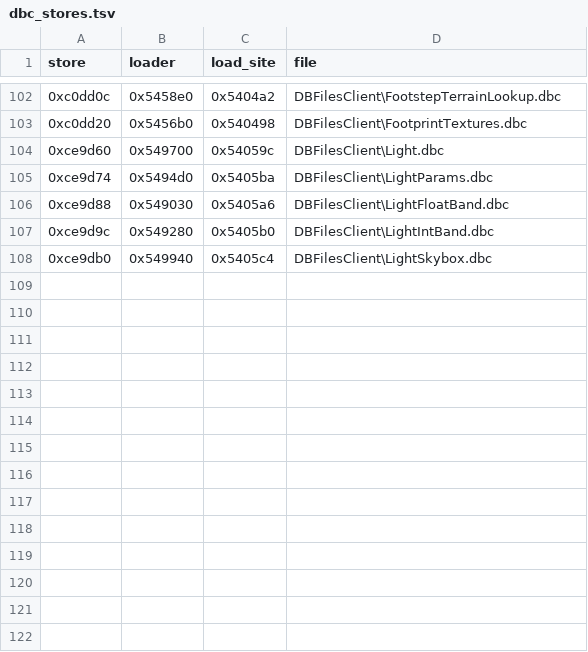
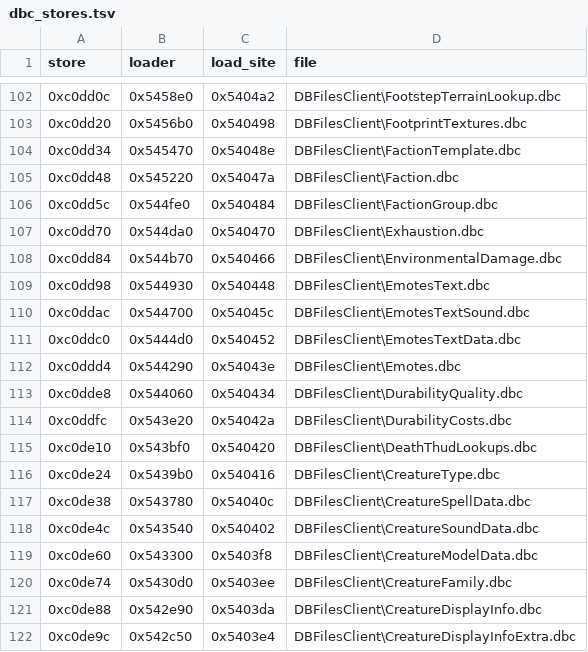
Before and after one commit to bretharte89/benilla-re, a TSV file: tables/dbc_stores.tsv, drawn as a sheet; only a part is shown, gaps mark what is left out; the shorter side is filled out with more unchanged rows; the diff covers the shown part only; the diff names each change by its address in the sheet, - before the commit and + after, or states it on an @@ line.

```diff
--- a/tables/dbc_stores.tsv
+++ b/tables/dbc_stores.tsv
+row 104: 0xc0dd34 | 0x545470 | 0x54048e | DBFilesClient\FactionTemplate.dbc
+row 105: 0xc0dd48 | 0x545220 | 0x54047a | DBFilesClient\Faction.dbc
+row 106: 0xc0dd5c | 0x544fe0 | 0x540484 | DBFilesClient\FactionGroup.dbc
+row 107: 0xc0dd70 | 0x544da0 | 0x540470 | DBFilesClient\Exhaustion.dbc
+row 108: 0xc0dd84 | 0x544b70 | 0x540466 | DBFilesClient\EnvironmentalDamage.dbc
+row 109: 0xc0dd98 | 0x544930 | 0x540448 | DBFilesClient\EmotesText.dbc
+row 110: 0xc0ddac | 0x544700 | 0x54045c | DBFilesClient\EmotesTextSound.dbc
+row 111: 0xc0ddc0 | 0x5444d0 | 0x540452 | DBFilesClient\EmotesTextData.dbc
+row 112: 0xc0ddd4 | 0x544290 | 0x54043e | DBFilesClient\Emotes.dbc
+row 113: 0xc0dde8 | 0x544060 | 0x540434 | DBFilesClient\DurabilityQuality.dbc
+row 114: 0xc0ddfc | 0x543e20 | 0x54042a | DBFilesClient\DurabilityCosts.dbc
+row 115: 0xc0de10 | 0x543bf0 | 0x540420 | DBFilesClient\DeathThudLookups.dbc
+row 116: 0xc0de24 | 0x5439b0 | 0x540416 | DBFilesClient\CreatureType.dbc
+row 117: 0xc0de38 | 0x543780 | 0x54040c | DBFilesClient\CreatureSpellData.dbc
+row 118: 0xc0de4c | 0x543540 | 0x540402 | DBFilesClient\CreatureSoundData.dbc
+row 119: 0xc0de60 | 0x543300 | 0x5403f8 | DBFilesClient\CreatureModelData.dbc
+row 120: 0xc0de74 | 0x5430d0 | 0x5403ee | DBFilesClient\CreatureFamily.dbc
+row 121: 0xc0de88 | 0x542e90 | 0x5403da | DBFilesClient\CreatureDisplayInfo.dbc
+row 122: 0xc0de9c | 0x542c50 | 0x5403e4 | DBFilesClient\CreatureDisplayInfoExtra.dbc
```
Also changed, not shown: 23 added rows elsewhere in this file, symbols/fields.tsv, symbols/structs.tsv, 12 other files.
